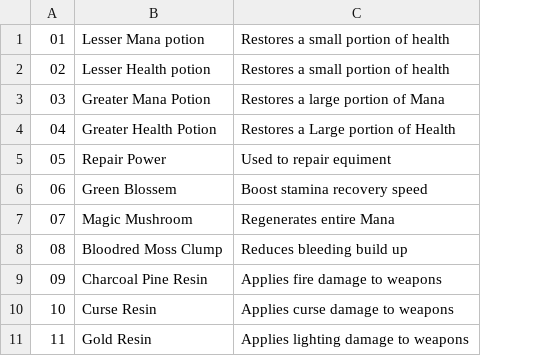
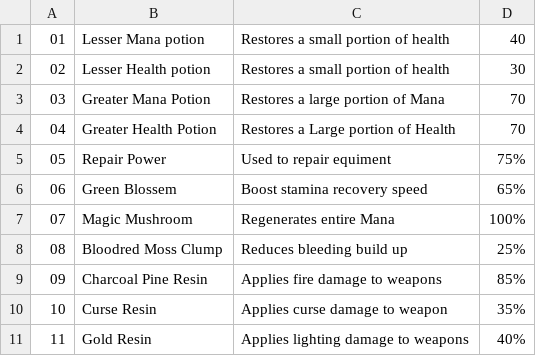
Before and after one commit to Kharolus-Rex/Soulsborne, a CSV file: WorldEngine/CSVFiles/potions.csv, drawn as a sheet; the diff names each change by its address in the sheet, - before the commit and + after, or states it on an @@ line.

Commit message:
updated potions.cs and potions.csv

```diff
--- a/WorldEngine/CSVFiles/potions.csv
+++ b/WorldEngine/CSVFiles/potions.csv
+column D, rows 1-11: 40 | 30 | 70 | 70 | 75% | 65% | 100% | 25% | 85% | 35% | 40%
-C10: Applies curse damage to weapons
+C10: Applies curse damage to weapon
```
Also changed, not shown: 1 other file.
